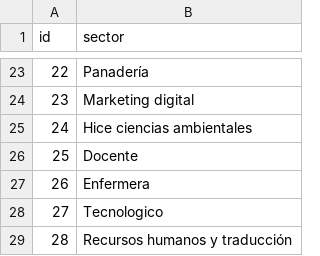
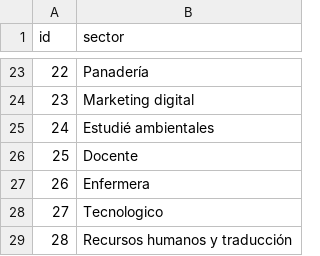
Before and after one commit to isamanero/EjemploOPENAI, a CSV file: sectores.csv, drawn as a sheet; only a part is shown, gaps mark what is left out.

```diff
--- a/sectores.csv
+++ b/sectores.csv
@@ -24,3 +24,3 @@
 23,Marketing digital
-24,Hice ciencias ambientales
+24,Estudié ambientales
 25,Docente
```
Also changed, not shown: 2 other files.
